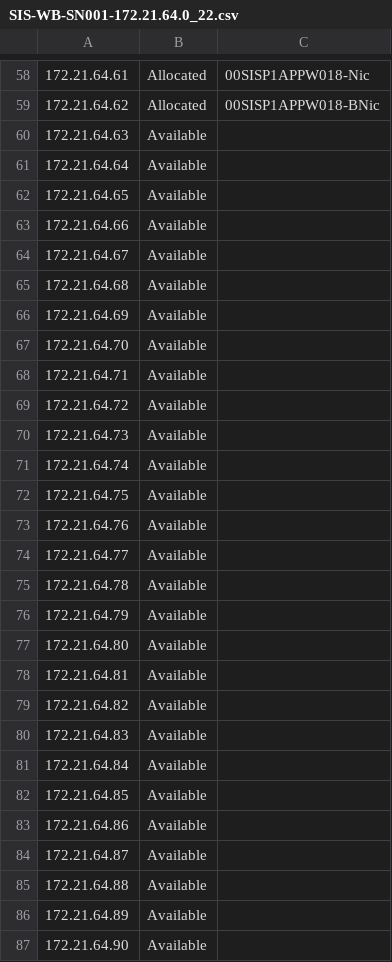
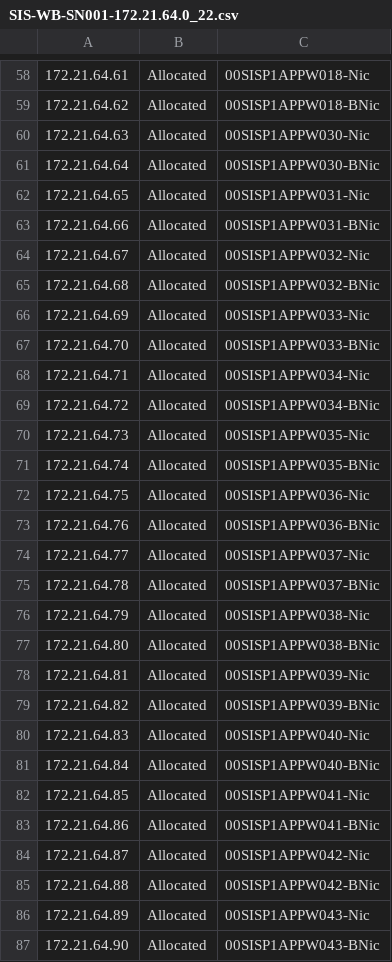
Before and after one commit to messagefromgiri/PSSIS, a CSV file: Scripts/SIS-WB-SN001-172.21.64.0_22.csv, drawn as a sheet; only a part is shown, gaps mark what is left out; the diff covers the shown part only.

Commit message:
14-June-2018 03:00 IST

```diff
--- a/Scripts/SIS-WB-SN001-172.21.64.0_22.csv
+++ b/Scripts/SIS-WB-SN001-172.21.64.0_22.csv
@@ -59,29 +59,29 @@
 "172.21.64.62","Allocated","00SISP1APPW018-BNic"
-"172.21.64.63","Available",""
-"172.21.64.64","Available",""
-"172.21.64.65","Available",""
-"172.21.64.66","Available",""
-"172.21.64.67","Available",""
-"172.21.64.68","Available",""
-"172.21.64.69","Available",""
-"172.21.64.70","Available",""
-"172.21.64.71","Available",""
-"172.21.64.72","Available",""
-"172.21.64.73","Available",""
-"172.21.64.74","Available",""
-"172.21.64.75","Available",""
-"172.21.64.76","Available",""
-"172.21.64.77","Available",""
-"172.21.64.78","Available",""
-"172.21.64.79","Available",""
-"172.21.64.80","Available",""
-"172.21.64.81","Available",""
-"172.21.64.82","Available",""
-"172.21.64.83","Available",""
-"172.21.64.84","Available",""
-"172.21.64.85","Available",""
-"172.21.64.86","Available",""
-"172.21.64.87","Available",""
-"172.21.64.88","Available",""
-"172.21.64.89","Available",""
-"172.21.64.90","Available",""
+"172.21.64.63","Allocated","00SISP1APPW030-Nic"
+"172.21.64.64","Allocated","00SISP1APPW030-BNic"
+"172.21.64.65","Allocated","00SISP1APPW031-Nic"
+"172.21.64.66","Allocated","00SISP1APPW031-BNic"
+"172.21.64.67","Allocated","00SISP1APPW032-Nic"
+"172.21.64.68","Allocated","00SISP1APPW032-BNic"
+"172.21.64.69","Allocated","00SISP1APPW033-Nic"
+"172.21.64.70","Allocated","00SISP1APPW033-BNic"
+"172.21.64.71","Allocated","00SISP1APPW034-Nic"
+"172.21.64.72","Allocated","00SISP1APPW034-BNic"
+"172.21.64.73","Allocated","00SISP1APPW035-Nic"
+"172.21.64.74","Allocated","00SISP1APPW035-BNic"
+"172.21.64.75","Allocated","00SISP1APPW036-Nic"
+"172.21.64.76","Allocated","00SISP1APPW036-BNic"
+"172.21.64.77","Allocated","00SISP1APPW037-Nic"
+"172.21.64.78","Allocated","00SISP1APPW037-BNic"
+"172.21.64.79","Allocated","00SISP1APPW038-Nic"
+"172.21.64.80","Allocated","00SISP1APPW038-BNic"
+"172.21.64.81","Allocated","00SISP1APPW039-Nic"
+"172.21.64.82","Allocated","00SISP1APPW039-BNic"
+"172.21.64.83","Allocated","00SISP1APPW040-Nic"
+"172.21.64.84","Allocated","00SISP1APPW040-BNic"
+"172.21.64.85","Allocated","00SISP1APPW041-Nic"
+"172.21.64.86","Allocated","00SISP1APPW041-BNic"
+"172.21.64.87","Allocated","00SISP1APPW042-Nic"
+"172.21.64.88","Allocated","00SISP1APPW042-BNic"
+"172.21.64.89","Allocated","00SISP1APPW043-Nic"
+"172.21.64.90","Allocated","00SISP1APPW043-BNic"
```
Also changed, not shown: 68 edited cells elsewhere in this file.
